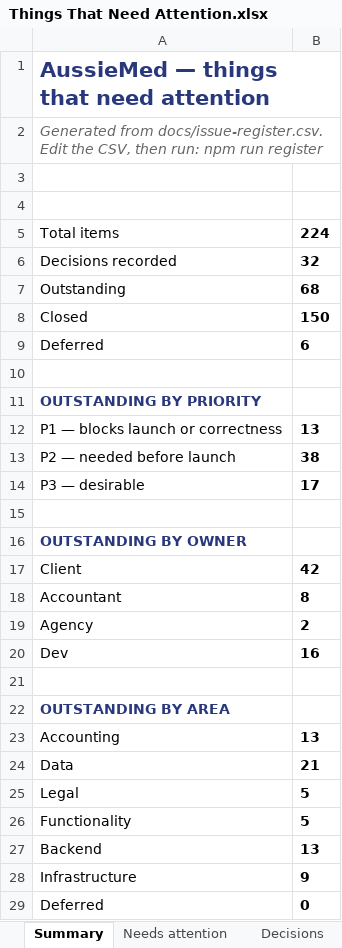
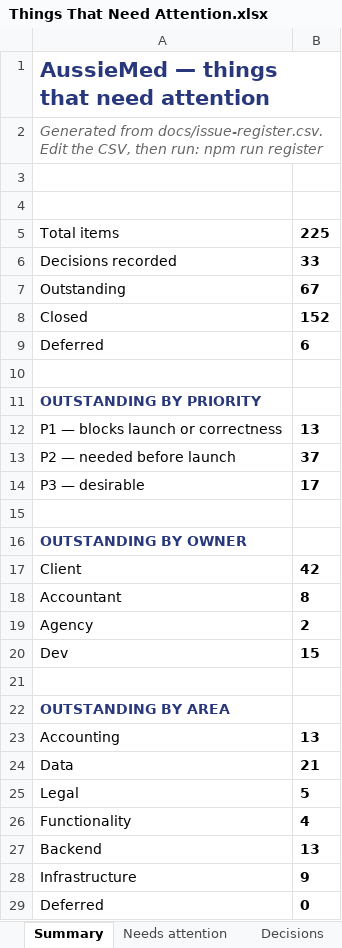
Before and after one commit to musawi1989/aussiemed, an Excel workbook: docs/Things That Need Attention.xlsx, sheet Summary, drawn as a sheet; only a part is shown; values as stored, in another font and other column widths than the file's, no borders; the diff names each change by its address in the sheet, - before the commit and + after, or states it on an @@ line.

```diff
--- a/docs/Things That Need Attention.xlsx (sheet Summary)
+++ b/docs/Things That Need Attention.xlsx (sheet Summary)
-B5: 224
+B5: 225
-B6: 32
+B6: 33
-B7: 68
+B7: 67
-B8: 150
+B8: 152
-B13: 38
+B13: 37
-B20: 16
+B20: 15
-B26: 5
+B26: 4
```
Also changed, not shown: sheet Decisions, sheet Needs attention, sheet Done, 2 other files.
